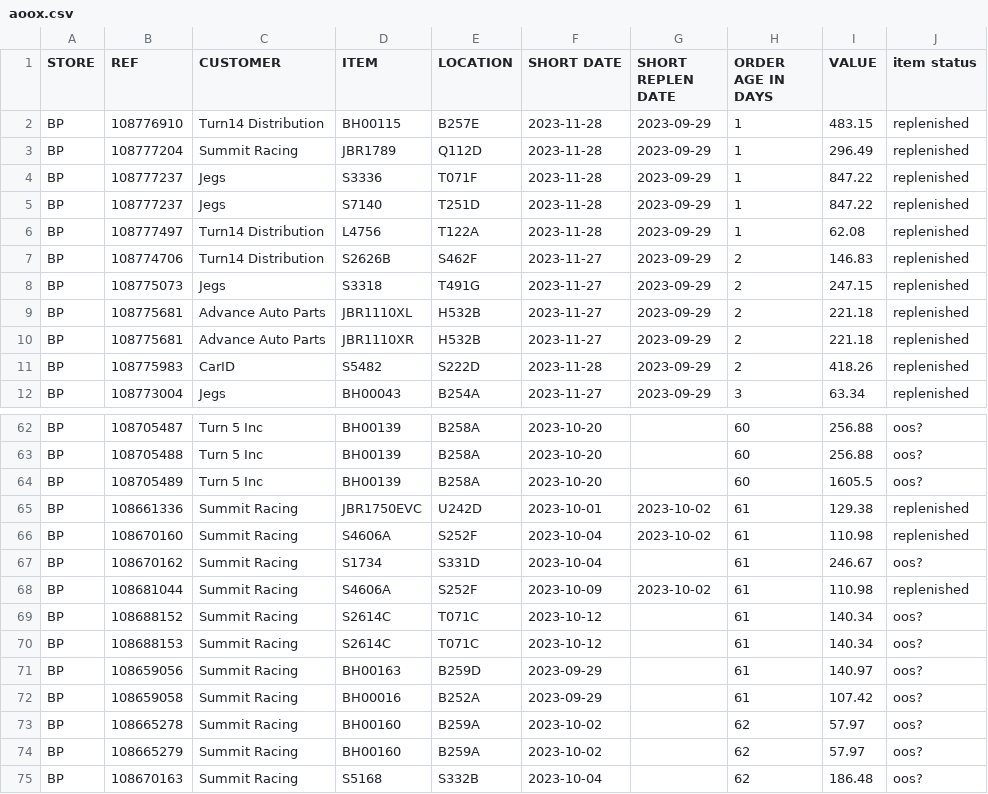
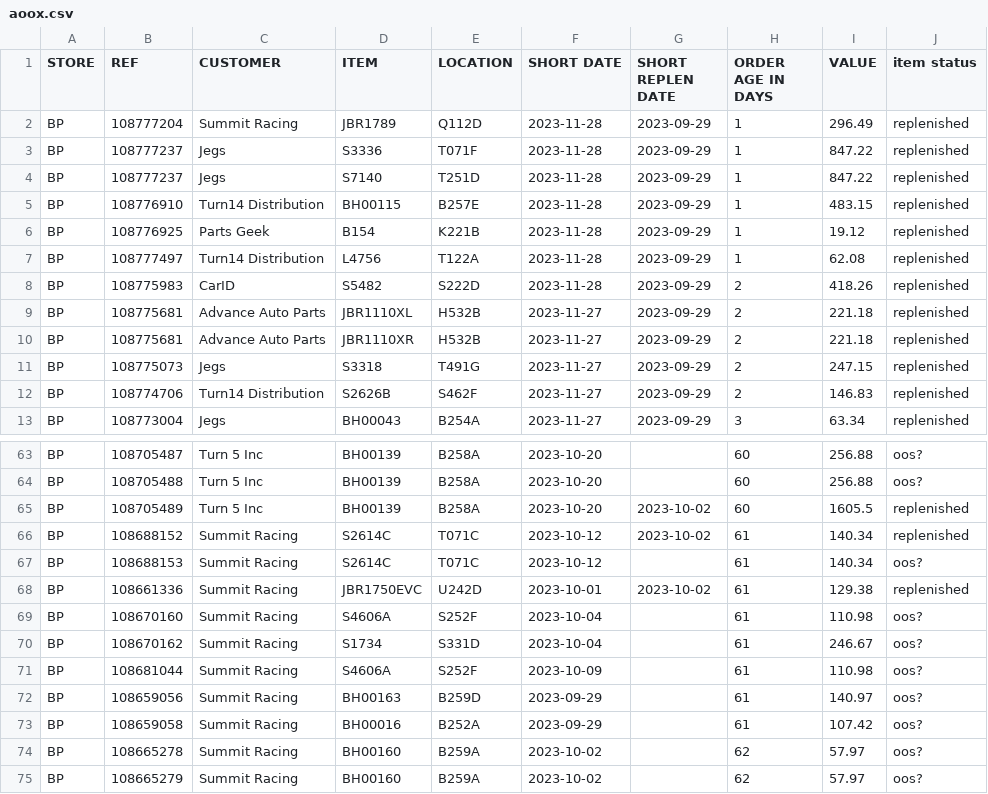
Before and after one commit to MisterAwo/data, a CSV file: aoox.csv, drawn as a sheet; only a part is shown, gaps mark what is left out; the shorter side is filled out with more unchanged rows; the diff covers the shown part only.

```diff
--- a/aoox.csv
+++ b/aoox.csv
@@ -1,3 +1,2 @@
 STORE,REF,CUSTOMER,ITEM,LOCATION,SHORT DATE,SHORT REPLEN DATE,ORDER AGE IN DAYS,VALUE,item status
-BP,108776910,Turn14 Distribution,BH00115                         ,B257E                           ,2023-11-28,2023-09-29,1,483.15,replenished
 BP,108777204,Summit Racing,JBR1789                         ,Q112D                           ,2023-11-28,2023-09-29,1,296.49,replenished
@@ -5,8 +4,10 @@ BP,108777237,Jegs,S3336                           ,T071F
 BP,108777237,Jegs,S7140                           ,T251D                           ,2023-11-28,2023-09-29,1,847.22,replenished
+BP,108776910,Turn14 Distribution,BH00115                         ,B257E                           ,2023-11-28,2023-09-29,1,483.15,replenished
+BP,108776925,Parts Geek,B154                            ,K221B                           ,2023-11-28,2023-09-29,1,19.12,replenished
 BP,108777497,Turn14 Distribution,L4756                           ,T122A                           ,2023-11-28,2023-09-29,1,62.08,replenished
-BP,108774706,Turn14 Distribution,S2626B                          ,S462F                           ,2023-11-27,2023-09-29,2,146.83,replenished
-BP,108775073,Jegs,S3318                           ,T491G                           ,2023-11-27,2023-09-29,2,247.15,replenished
+BP,108775983,CarID,S5482                           ,S222D                           ,2023-11-28,2023-09-29,2,418.26,replenished
 BP,108775681,Advance Auto Parts,JBR1110XL                       ,H532B                           ,2023-11-27,2023-09-29,2,221.18,replenished
 BP,108775681,Advance Auto Parts,JBR1110XR                       ,H532B                           ,2023-11-27,2023-09-29,2,221.18,replenished
-BP,108775983,CarID,S5482                           ,S222D                           ,2023-11-28,2023-09-29,2,418.26,replenished
+BP,108775073,Jegs,S3318                           ,T491G                           ,2023-11-27,2023-09-29,2,247.15,replenished
+BP,108774706,Turn14 Distribution,S2626B                          ,S462F                           ,2023-11-27,2023-09-29,2,146.83,replenished
 BP,108773004,Jegs,BH00043                         ,B254A                           ,2023-11-27,2023-09-29,3,63.34,replenished
@@ -63,9 +64,9 @@ BP,108705487,Turn 5 Inc,BH00139                         ,B258A
 BP,108705488,Turn 5 Inc,BH00139                         ,B258A                           ,2023-10-20,,60,256.88,oos?
-BP,108705489,Turn 5 Inc,BH00139                         ,B258A                           ,2023-10-20,,60,1605.5,oos?
+BP,108705489,Turn 5 Inc,BH00139                         ,B258A                           ,2023-10-20,2023-10-02,60,1605.5,replenished
+BP,108688152,Summit Racing,S2614C                          ,T071C                           ,2023-10-12,2023-10-02,61,140.34,replenished
+BP,108688153,Summit Racing,S2614C                          ,T071C                           ,2023-10-12,,61,140.34,oos?
 BP,108661336,Summit Racing,JBR1750EVC                      ,U242D                           ,2023-10-01,2023-10-02,61,129.38,replenished
-BP,108670160,Summit Racing,S4606A                          ,S252F                           ,2023-10-04,2023-10-02,61,110.98,replenished
+BP,108670160,Summit Racing,S4606A                          ,S252F                           ,2023-10-04,,61,110.98,oos?
 BP,108670162,Summit Racing,S1734                           ,S331D                           ,2023-10-04,,61,246.67,oos?
-BP,108681044,Summit Racing,S4606A                          ,S252F                           ,2023-10-09,2023-10-02,61,110.98,replenished
-BP,108688152,Summit Racing,S2614C                          ,T071C                           ,2023-10-12,,61,140.34,oos?
-BP,108688153,Summit Racing,S2614C                          ,T071C                           ,2023-10-12,,61,140.34,oos?
+BP,108681044,Summit Racing,S4606A                          ,S252F                           ,2023-10-09,,61,110.98,oos?
 BP,108659056,Summit Racing,BH00163                         ,B259D                           ,2023-09-29,,61,140.97,oos?
```
Also changed, not shown: 1 added row, 1 removed row, 8 moved rows and 17 edited cells elsewhere in this file, 1 other file.
